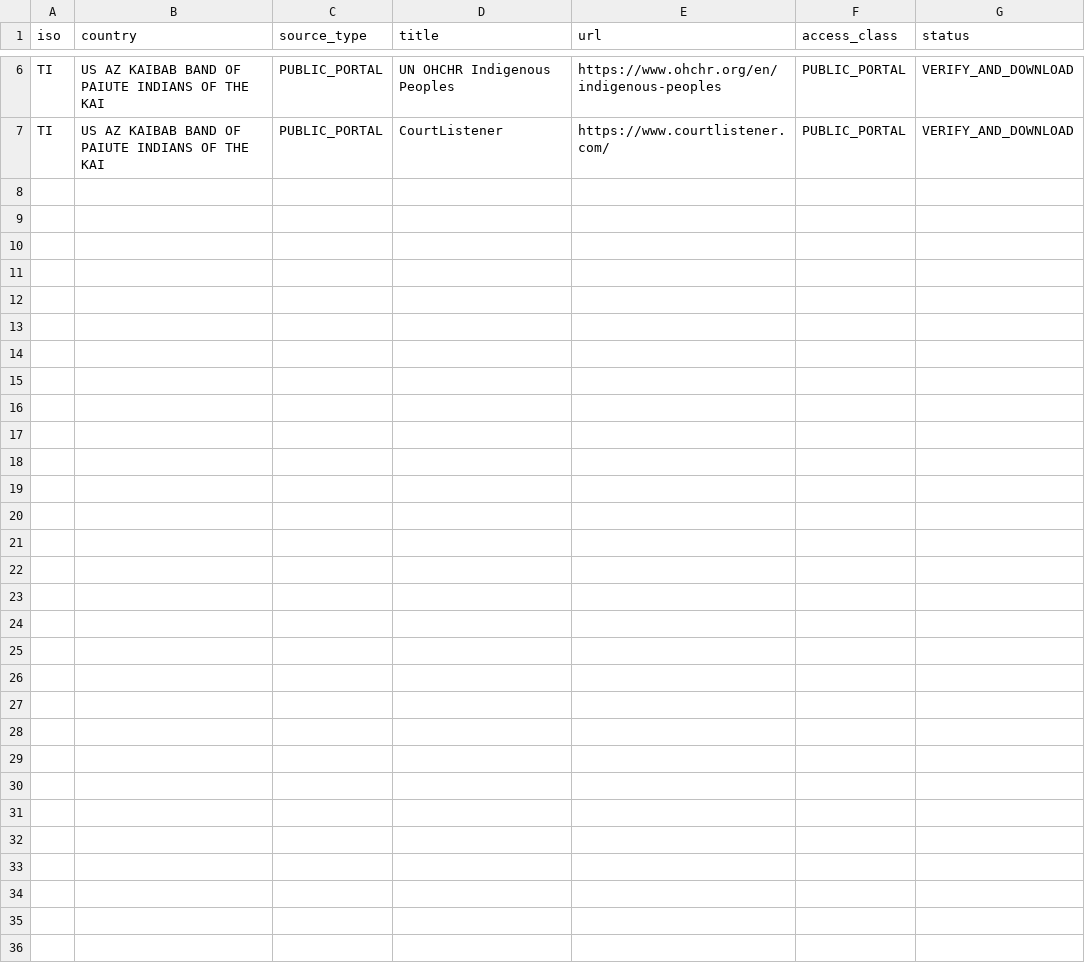
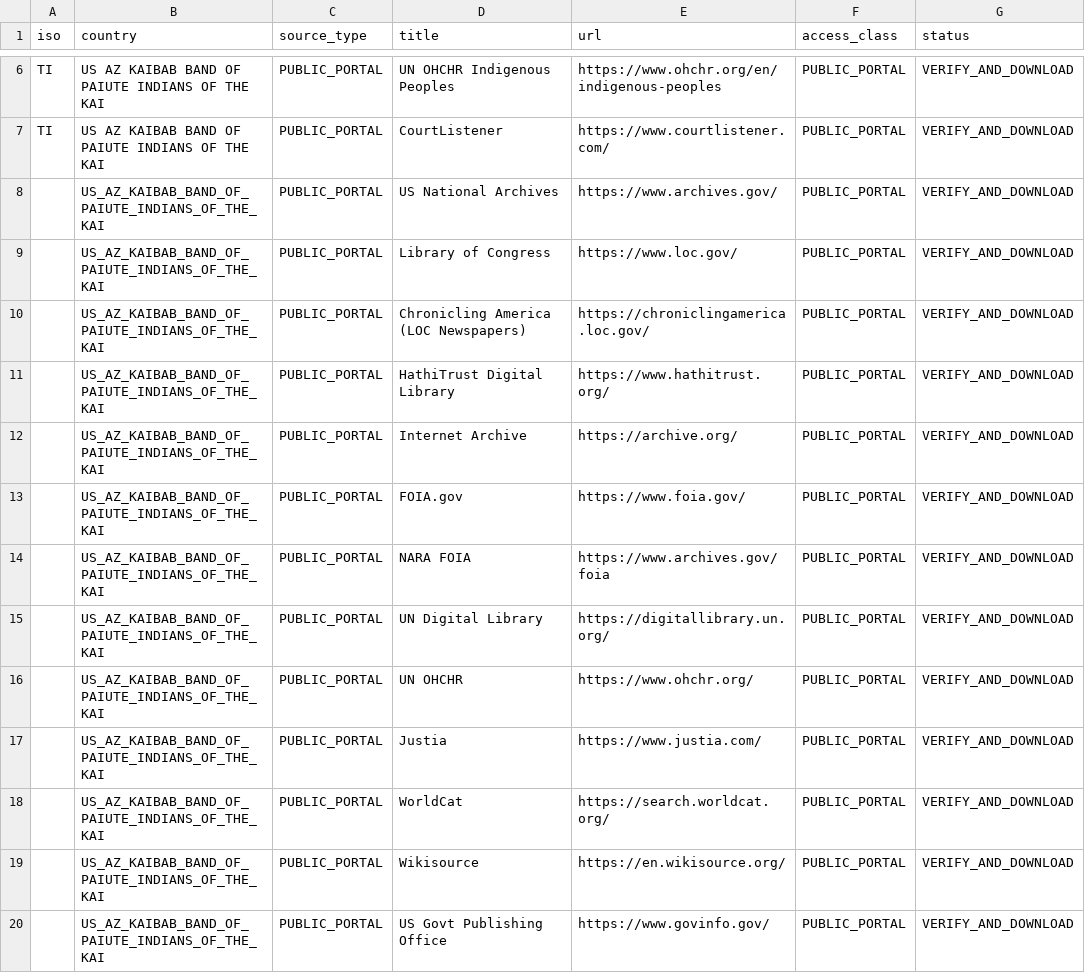
Before and after one commit to GlobalRestitutionAlliance/turtle-island-us-az-kaibab-band-of-paiute-indians-of-the-kai-master-litigation, a CSV file: 03_Evidentiary_Exhibits/PRIMARY_PUBLIC_SOURCES.csv, drawn as a sheet; only a part is shown, gaps mark what is left out; the diff names each change by its address in the sheet, - before the commit and + after, or states it on an @@ line.

Commit message:
Expand primary public source registries (Batch 2)

```diff
--- a/03_Evidentiary_Exhibits/PRIMARY_PUBLIC_SOURCES.csv
+++ b/03_Evidentiary_Exhibits/PRIMARY_PUBLIC_SOURCES.csv
+row 8:  | US_AZ_KAIBAB_BAND_OF_PAIUTE_INDIANS_OF_THE_KAI | PUBLIC_PORTAL | US National Archives | https://www.archives.gov/ | PUBLIC_PORTAL | VERIFY_AND_DOWNLOAD
+row 9:  | US_AZ_KAIBAB_BAND_OF_PAIUTE_INDIANS_OF_THE_KAI | PUBLIC_PORTAL | Library of Congress | https://www.loc.gov/ | PUBLIC_PORTAL | VERIFY_AND_DOWNLOAD
+row 10:  | US_AZ_KAIBAB_BAND_OF_PAIUTE_INDIANS_OF_THE_KAI | PUBLIC_PORTAL | Chronicling America (LOC Newspapers) | https://chroniclingamerica.loc.gov/ | PUBLIC_PORTAL | VERIFY_AND_DOWNLOAD
+row 11:  | US_AZ_KAIBAB_BAND_OF_PAIUTE_INDIANS_OF_THE_KAI | PUBLIC_PORTAL | HathiTrust Digital Library | https://www.hathitrust.org/ | PUBLIC_PORTAL | VERIFY_AND_DOWNLOAD
+row 12:  | US_AZ_KAIBAB_BAND_OF_PAIUTE_INDIANS_OF_THE_KAI | PUBLIC_PORTAL | Internet Archive | https://archive.org/ | PUBLIC_PORTAL | VERIFY_AND_DOWNLOAD
+row 13:  | US_AZ_KAIBAB_BAND_OF_PAIUTE_INDIANS_OF_THE_KAI | PUBLIC_PORTAL | FOIA.gov | https://www.foia.gov/ | PUBLIC_PORTAL | VERIFY_AND_DOWNLOAD
+row 14:  | US_AZ_KAIBAB_BAND_OF_PAIUTE_INDIANS_OF_THE_KAI | PUBLIC_PORTAL | NARA FOIA | https://www.archives.gov/foia | PUBLIC_PORTAL | VERIFY_AND_DOWNLOAD
+row 15:  | US_AZ_KAIBAB_BAND_OF_PAIUTE_INDIANS_OF_THE_KAI | PUBLIC_PORTAL | UN Digital Library | https://digitallibrary.un.org/ | PUBLIC_PORTAL | VERIFY_AND_DOWNLOAD
+row 16:  | US_AZ_KAIBAB_BAND_OF_PAIUTE_INDIANS_OF_THE_KAI | PUBLIC_PORTAL | UN OHCHR | https://www.ohchr.org/ | PUBLIC_PORTAL | VERIFY_AND_DOWNLOAD
+row 17:  | US_AZ_KAIBAB_BAND_OF_PAIUTE_INDIANS_OF_THE_KAI | PUBLIC_PORTAL | Justia | https://www.justia.com/ | PUBLIC_PORTAL | VERIFY_AND_DOWNLOAD
+row 18:  | US_AZ_KAIBAB_BAND_OF_PAIUTE_INDIANS_OF_THE_KAI | PUBLIC_PORTAL | WorldCat | https://search.worldcat.org/ | PUBLIC_PORTAL | VERIFY_AND_DOWNLOAD
+row 19:  | US_AZ_KAIBAB_BAND_OF_PAIUTE_INDIANS_OF_THE_KAI | PUBLIC_PORTAL | Wikisource | https://en.wikisource.org/ | PUBLIC_PORTAL | VERIFY_AND_DOWNLOAD
+row 20:  | US_AZ_KAIBAB_BAND_OF_PAIUTE_INDIANS_OF_THE_KAI | PUBLIC_PORTAL | US Govt Publishing Office | https://www.govinfo.gov/ | PUBLIC_PORTAL | VERIFY_AND_DOWNLOAD
```
Also changed, not shown: 2 other files.
